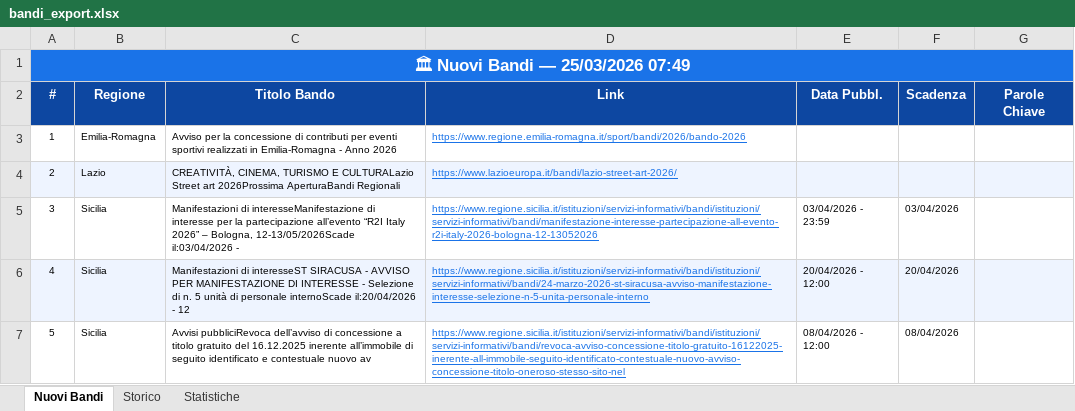
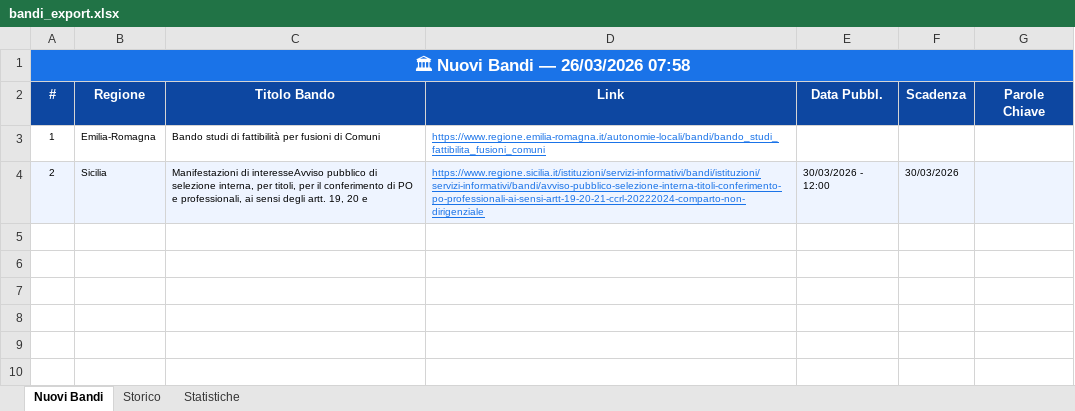
Before and after one commit to cdalvise/bandi-monitor, an Excel workbook: data/bandi_export.xlsx, sheet Nuovi Bandi, drawn as a sheet; values as stored, in another font and other column widths than the file's, no borders; the diff names each change by its address in the sheet, - before the commit and + after, or states it on an @@ line.

```diff
--- a/data/bandi_export.xlsx (sheet Nuovi Bandi)
+++ b/data/bandi_export.xlsx (sheet Nuovi Bandi)
-A1 (#): 🏛 Nuovi Bandi — 25/03/2026 07:49
+A1 (#): 🏛 Nuovi Bandi — 26/03/2026 07:58
-C3 (Titolo Bando): Avviso per la concessione di contributi per eventi sportivi realizzati in Emilia-Romagna - Anno 2026
+C3 (Titolo Bando): Bando studi di fattibilità per fusioni di Comuni
-D3 (Link): https://www.regione.emilia-romagna.it/sport/bandi/2026/bando-2026
+D3 (Link): https://www.regione.emilia-romagna.it/autonomie-locali/bandi/bando_studi_fattibilita_fusioni_comuni
-B4 (Regione): Lazio
+B4 (Regione): Sicilia
-C4 (Titolo Bando): CREATIVITÀ, CINEMA, TURISMO E CULTURALazio Street art 2026Prossima AperturaBandi Regionali
+C4 (Titolo Bando): Manifestazioni di interesseAvviso pubblico di selezione interna, per titoli, per il conferimento di PO e professionali, ai sensi degli artt. 19, 20 e
-D4 (Link): https://www.lazioeuropa.it/bandi/lazio-street-art-2026/
+D4 (Link): https://www.regione.sicilia.it/istituzioni/servizi-informativi/bandi/istituzioni/servizi-informativi/bandi/avviso-pubblico-selezione-interna-titoli-conferimento-po-professionali-ai-sensi-artt-19-20-21-ccrl-20222024-comparto-non-dirigenziale
-E4 (Data Pubbl.): (empty)
+E4 (Data Pubbl.): 30/03/2026 - 12:00
-F4 (Scadenza): (empty)
+F4 (Scadenza): 30/03/2026
-row 5: 3 | Sicilia | Manifestazioni di interesseManifestazione di interesse per la partecipazione all’evento “R2I Italy 2026” – Bologna, 12-13/05/2026Scade il:03/04/2026 - | https://www.regione.sicilia.it/istituzioni/servizi-informativi/bandi/istituzioni/servizi-informativi/bandi/manifestazione-interesse-partecipazione-all-evento-r2i-italy-2026-bologna-12-13052026 | 03/04/2026 - 23:59 | 03/04/2026
-row 6: 4 | Sicilia | Manifestazioni di interesseST SIRACUSA - AVVISO PER MANIFESTAZIONE DI INTERESSE - Selezione di n. 5 unità di personale internoScade il:20/04/2026 - 12 | https://www.regione.sicilia.it/istituzioni/servizi-informativi/bandi/istituzioni/servizi-informativi/bandi/24-marzo-2026-st-siracusa-avviso-manifestazione-interesse-selezione-n-5-unita-personale-interno | 20/04/2026 - 12:00 | 20/04/2026
-row 7: 5 | Sicilia | Avvisi pubbliciRevoca dell’avviso di concessione a titolo gratuito del 16.12.2025 inerente all’immobile di seguito identificato e contestuale nuovo av | https://www.regione.sicilia.it/istituzioni/servizi-informativi/bandi/istituzioni/servizi-informativi/bandi/revoca-avviso-concessione-titolo-gratuito-16122025-inerente-all-immobile-seguito-identificato-contestuale-nuovo-avviso-concessione-titolo-oneroso-stesso-sito-nel | 08/04/2026 - 12:00 | 08/04/2026
```
Also changed, not shown: sheet Storico, sheet Statistiche, 1 other file.
